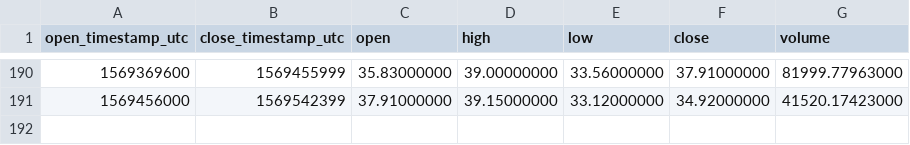
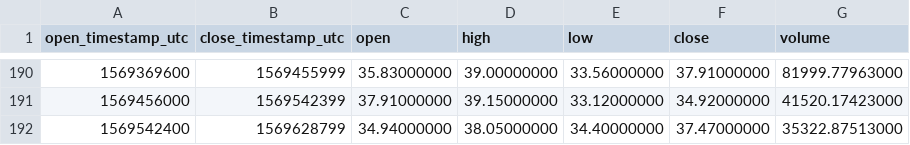
Before and after one commit to cryptobigbro/binance-ZECUSDT, a CSV file: binance-ZECUSDT-1d.csv, drawn as a sheet; only a part is shown, gaps mark what is left out; the diff names each change by its address in the sheet, - before the commit and + after, or states it on an @@ line.

```diff
--- a/binance-ZECUSDT-1d.csv
+++ b/binance-ZECUSDT-1d.csv
+row 192: 1569542400 | 1569628799 | 34.94000000 | 38.05000000 | 34.40000000 | 37.47000000 | 35322.87513000
```
Also changed, not shown: binance-ZECUSDT-1h.csv.
